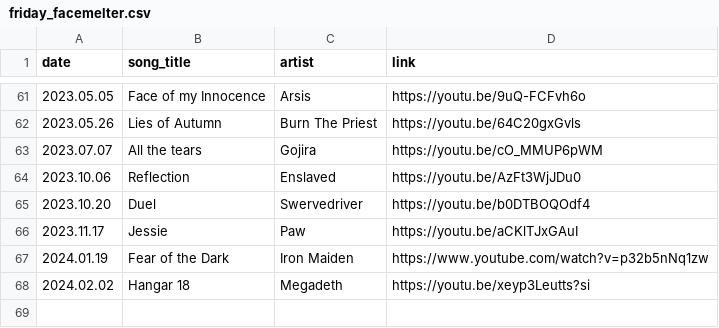
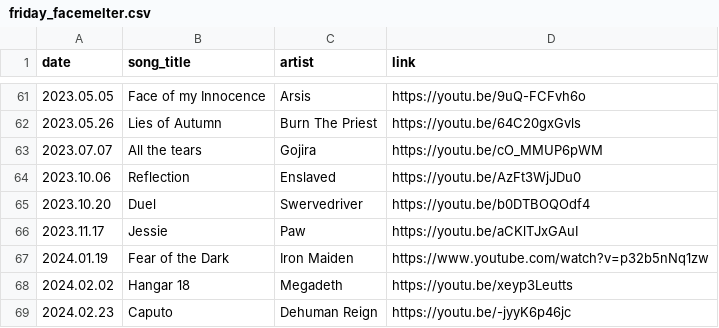
Before and after one commit to thomasjdelaney/Friday-Facemelters, a CSV file: friday_facemelter.csv, drawn as a sheet; only a part is shown, gaps mark what is left out.

Commit message:
Update friday_facemelter.csv
Added another record.

```diff
--- a/friday_facemelter.csv
+++ b/friday_facemelter.csv
@@ -67,2 +67,3 @@ date,song_title,artist,link
 2024.01.19,Fear of the Dark,Iron Maiden,https://www.youtube.com/watch?v=p32b5nNq1zw
-2024.02.02,Hangar 18,Megadeth,https://youtu.be/xeyp3Leutts?si
+2024.02.02,Hangar 18,Megadeth,https://youtu.be/xeyp3Leutts
+2024.02.23,Caputo,Dehuman Reign,https://youtu.be/-jyyK6p46jc
```
